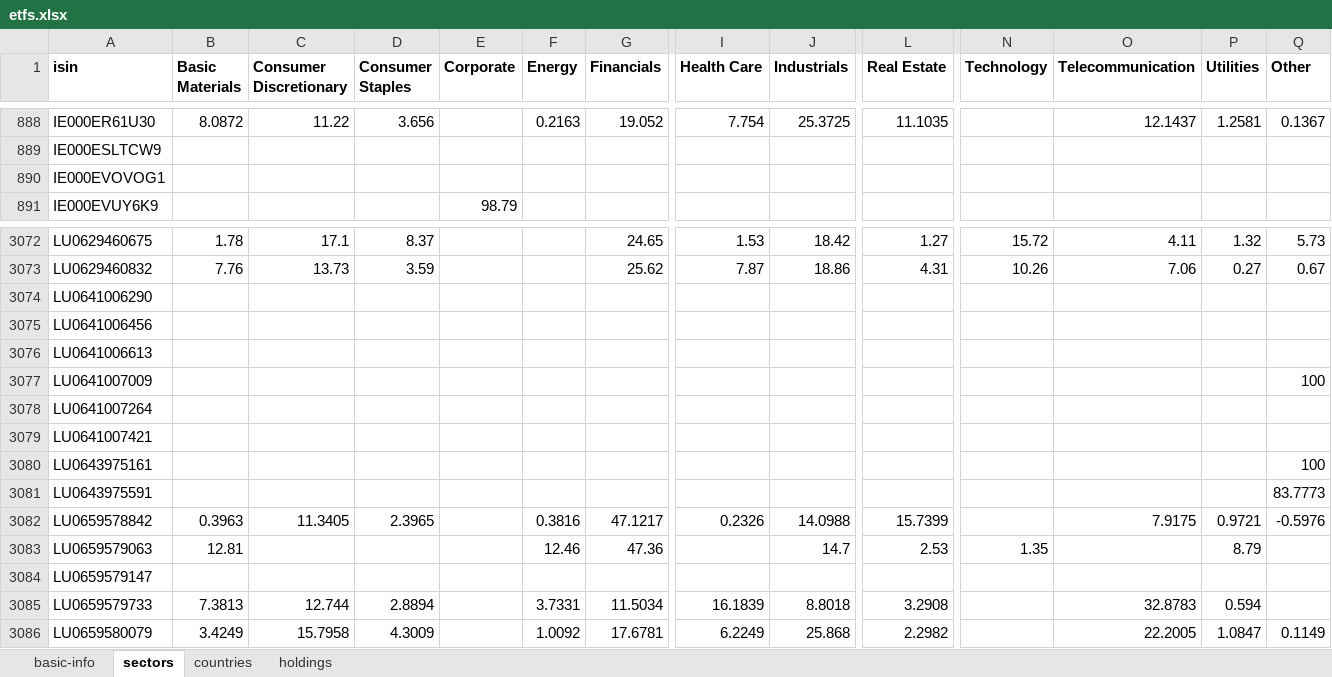
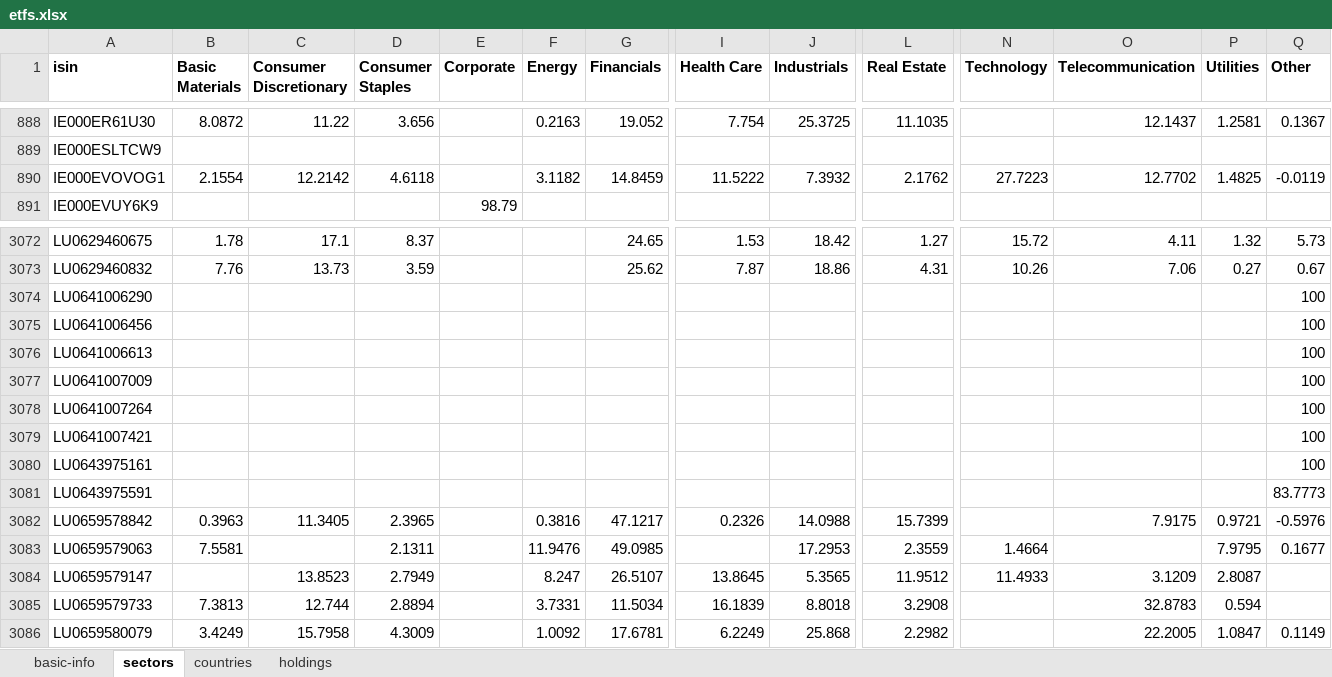
Before and after one commit to albertored/etfdb, an Excel workbook: xlsx/etfs.xlsx, sheet sectors, drawn as a sheet; only a part is shown, gaps mark what is left out; values as stored, in another font and other column widths than the file's, no borders; the diff covers the shown part only; the diff names each change by its address in the sheet, - before the commit and + after, or states it on an @@ line.

```diff
--- a/xlsx/etfs.xlsx (sheet sectors)
+++ b/xlsx/etfs.xlsx (sheet sectors)
-B890 (Basic Materials): (empty)
+B890 (Basic Materials): 2.1554
-C890 (Consumer Discretionary): (empty)
+C890 (Consumer Discretionary): 12.2142
-D890 (Consumer Staples): (empty)
+D890 (Consumer Staples): 4.6118
-F890 (Energy): (empty)
+F890 (Energy): 3.1182
-G890 (Financials): (empty)
+G890 (Financials): 14.8459
-I890 (Health Care): (empty)
+I890 (Health Care): 11.5222
-J890 (Industrials): (empty)
+J890 (Industrials): 7.3932
-L890 (Real Estate): (empty)
+L890 (Real Estate): 2.1762
-N890 (Technology): (empty)
+N890 (Technology): 27.7223
-O890 (Telecommunication): (empty)
+O890 (Telecommunication): 12.7702
-P890 (Utilities): (empty)
+P890 (Utilities): 1.4825
-Q890 (Other): (empty)
+Q890 (Other): -0.0119
-Q3074:Q3076 (Other): (empty)
+Q3074:Q3076 (Other): 100
-Q3078:Q3079 (Other): (empty)
+Q3078:Q3079 (Other): 100
-B3083 (Basic Materials): 12.81
+B3083 (Basic Materials): 7.5581
-D3083 (Consumer Staples): (empty)
+D3083 (Consumer Staples): 2.1311
-F3083 (Energy): 12.46
+F3083 (Energy): 11.9476
-G3083 (Financials): 47.36
+G3083 (Financials): 49.0985
-J3083 (Industrials): 14.7
+J3083 (Industrials): 17.2953
-L3083 (Real Estate): 2.53
+L3083 (Real Estate): 2.3559
-N3083 (Technology): 1.35
+N3083 (Technology): 1.4664
-P3083 (Utilities): 8.79
+P3083 (Utilities): 7.9795
-Q3083 (Other): (empty)
+Q3083 (Other): 0.1677
-C3084 (Consumer Discretionary): (empty)
+C3084 (Consumer Discretionary): 13.8523
-D3084 (Consumer Staples): (empty)
+D3084 (Consumer Staples): 2.7949
-F3084 (Energy): (empty)
+F3084 (Energy): 8.247
-G3084 (Financials): (empty)
+G3084 (Financials): 26.5107
-I3084 (Health Care): (empty)
+I3084 (Health Care): 13.8645
-J3084 (Industrials): (empty)
+J3084 (Industrials): 5.3565
-L3084 (Real Estate): (empty)
+L3084 (Real Estate): 11.9512
-N3084 (Technology): (empty)
+N3084 (Technology): 11.4933
-O3084 (Telecommunication): (empty)
+O3084 (Telecommunication): 3.1209
-P3084 (Utilities): (empty)
+P3084 (Utilities): 2.8087
```
Also changed, not shown: 240 edited cells elsewhere in this sheet, sheet countries, 4 other files.
